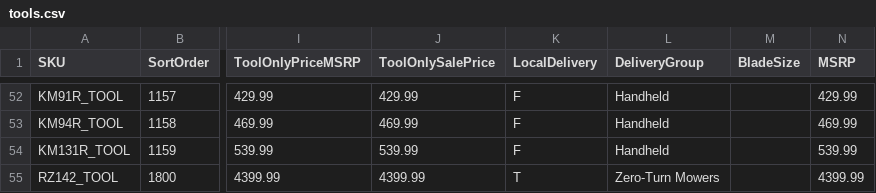
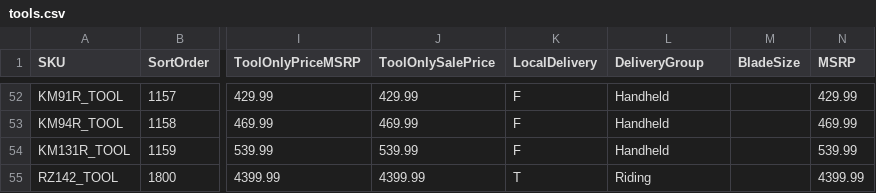
Before and after one commit to WestEndPower/stihl-battery-configurator, a CSV file: data/tools.csv, drawn as a sheet; only a part is shown, gaps mark what is left out; the diff names each change by its address in the sheet, - before the commit and + after, or states it on an @@ line.

```diff
--- a/data/tools.csv
+++ b/data/tools.csv
-L55 (DeliveryGroup): Zero-Turn Mowers
+L55 (DeliveryGroup): Riding
```
